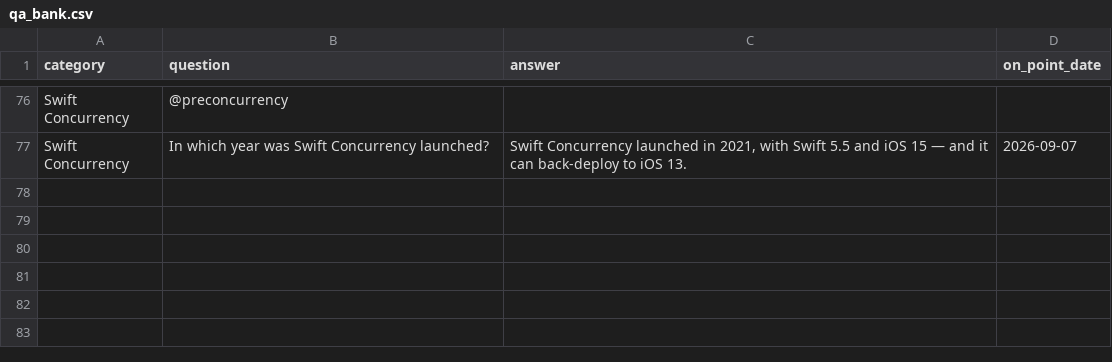
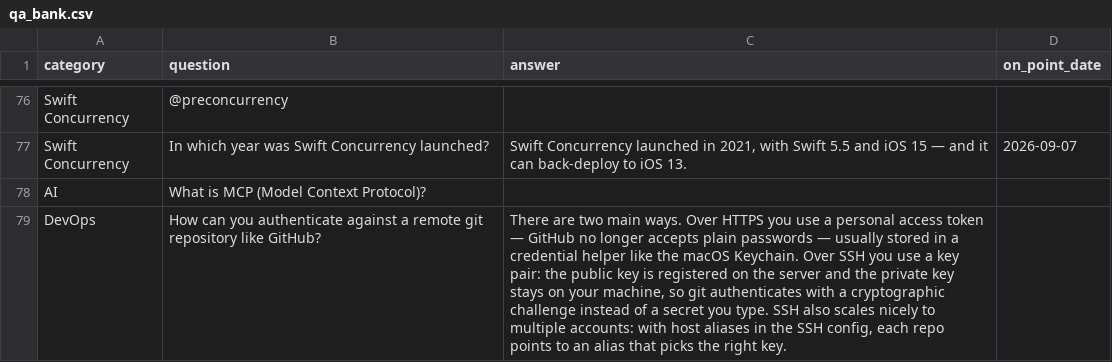
Before and after one commit to joansilva86/ios-interview-coach, a CSV file: qa_bank.csv, drawn as a sheet; only a part is shown, gaps mark what is left out; the diff names each change by its address in the sheet, - before the commit and + after, or states it on an @@ line.

```diff
--- a/qa_bank.csv
+++ b/qa_bank.csv
+row 78: AI | What is MCP (Model Context Protocol)?
+row 79: DevOps | How can you authenticate against a remote git repository like GitHub? | There are two main ways. Over HTTPS you use a personal access token — GitHub no longer accepts plain passwords — usually stored in a credential helper like the macOS Keychain. Over SSH you use a key pair: the public key is registered on the server and the private key stays on your machine, so git authenticates with a cryptographic challenge instead of a secret you type. SSH also scales nicely to multiple accounts: with host aliases in the SSH config, each repo points to an alias that picks the right key.
```
